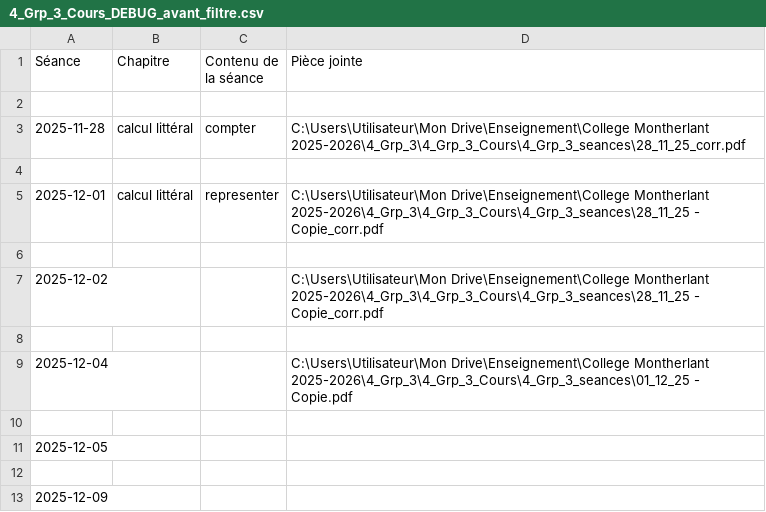
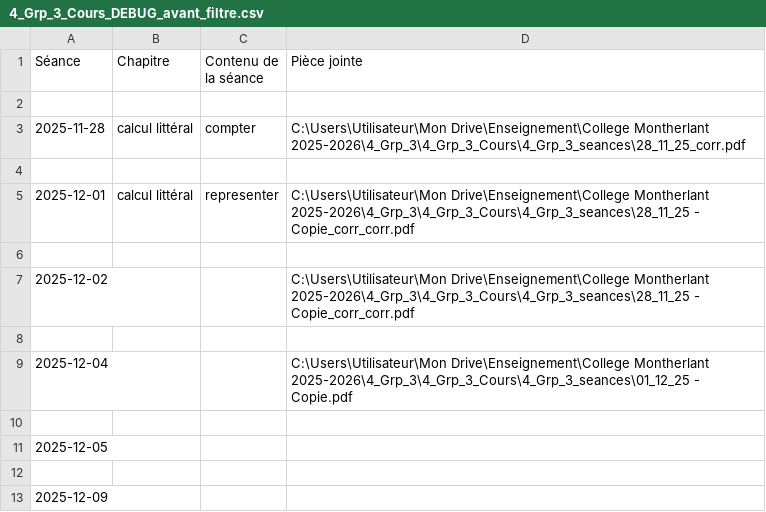
Before and after one commit to EnseignementMath/cours-de-maths, a CSV file: docs/progressions/College Montherlant 2025-2026/4_Grp_3_Cours_DEBUG_avant_filtre.csv, drawn as a sheet; only a part is shown.

```diff
--- a/docs/progressions/College Montherlant 2025-2026/4_Grp_3_Cours_DEBUG_avant_filtre.csv
+++ b/docs/progressions/College Montherlant 2025-2026/4_Grp_3_Cours_DEBUG_avant_filtre.csv
@@ -4,5 +4,5 @@ Séance,Chapitre,Contenu de la séance,Pièce jointe
 
-2025-12-01,calcul littéral,representer,C:\Users\Utilisateur\Mon Drive\Enseignement\College Montherlant 2025-2026\4_Grp_3\4_Grp_3_Cours\4_Grp_3_seances\28_11_25 - Copie_corr.pdf
+2025-12-01,calcul littéral,representer,C:\Users\Utilisateur\Mon Drive\Enseignement\College Montherlant 2025-2026\4_Grp_3\4_Grp_3_Cours\4_Grp_3_seances\28_11_25 - Copie_corr_corr.pdf
 
-2025-12-02,,,C:\Users\Utilisateur\Mon Drive\Enseignement\College Montherlant 2025-2026\4_Grp_3\4_Grp_3_Cours\4_Grp_3_seances\28_11_25 - Copie_corr.pdf
+2025-12-02,,,C:\Users\Utilisateur\Mon Drive\Enseignement\College Montherlant 2025-2026\4_Grp_3\4_Grp_3_Cours\4_Grp_3_seances\28_11_25 - Copie_corr_corr.pdf
 
```
Also changed, not shown: docs/progressions/College Montherlant 2025-2026/4_Grp_3_Cours_DEBUG_apres_filtre.csv, 3 other files.
